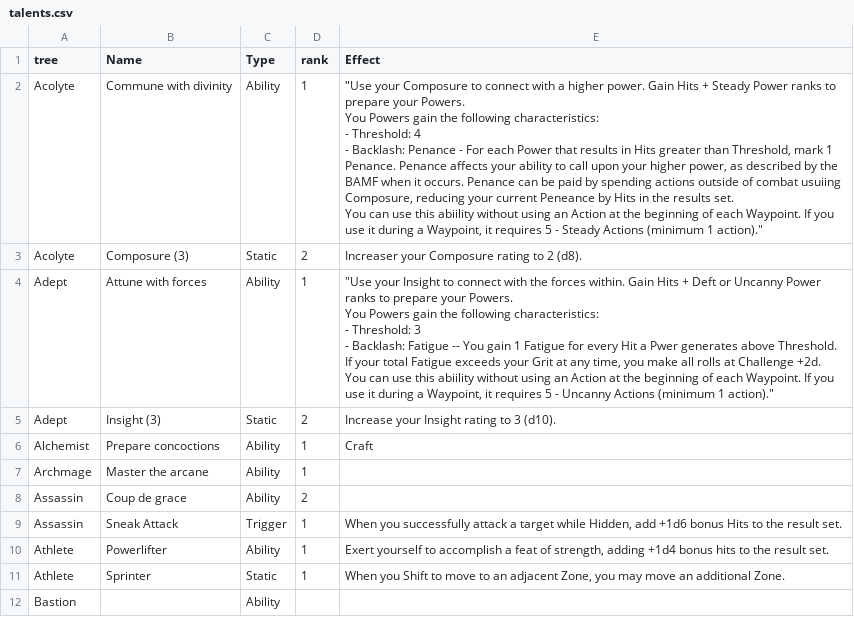
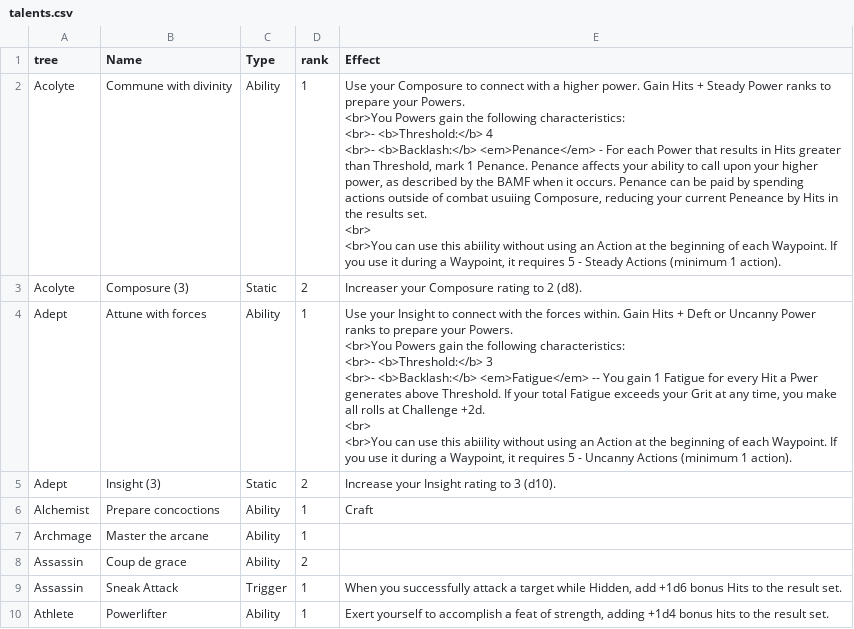
Before and after one commit to donalharrison/no1_system, a CSV file: docs/_data/talents.csv, drawn as a sheet; only a part is shown; the shorter side is filled out with more unchanged rows.

Commit message:
testing html br in long talent desc.

```diff
--- a/docs/_data/talents.csv
+++ b/docs/_data/talents.csv
@@ -1,15 +1,15 @@
 tree,Name,Type,rank,Effect
-Acolyte,Commune with divinity,Ability,1,"""Use your Composure to connect with a higher power.  Gain Hits + Steady Power ranks to prepare your Powers.
-You Powers gain the following characteristics:
-- Threshold: 4
-- Backlash: Penance - For each Power that results in Hits greater than Threshold, mark 1 Penance.  Penance affects your ability to call upon your higher power, as described by the BAMF when it occurs.  Penance can be paid by spending actions outside of combat usuiing Composure, reducing your current Peneance by Hits in the results set.
-
-You can use this abiility without using an Action at the beginning of each Waypoint.  If you use it during a Waypoint, it requires 5 - Steady Actions (minimum 1 action)."""
+Acolyte,Commune with divinity,Ability,1,"Use your Composure to connect with a higher power.  Gain Hits + Steady Power ranks to prepare your Powers.
+<br>You Powers gain the following characteristics:
+<br>- <b>Threshold:</b> 4
+<br>- <b>Backlash:</b> <em>Penance</em> - For each Power that results in Hits greater than Threshold, mark 1 Penance.  Penance affects your ability to call upon your higher power, as described by the BAMF when it occurs.  Penance can be paid by spending actions outside of combat usuiing Composure, reducing your current Peneance by Hits in the results set.
+<br>
+<br>You can use this abiility without using an Action at the beginning of each Waypoint.  If you use it during a Waypoint, it requires 5 - Steady Actions (minimum 1 action)."
 Acolyte,Composure (3),Static,2,Increaser your Composure rating to 2 (d8).
-Adept,Attune with forces,Ability,1,"""Use your Insight to connect with the forces within.  Gain Hits + Deft or Uncanny Power ranks to prepare your Powers.
-You Powers gain the following characteristics:
-- Threshold: 3
-- Backlash: Fatigue -- You gain 1 Fatigue for every Hit a Pwer generates above Threshold.  If your total Fatigue exceeds your Grit at any time, you make all rolls at Challenge +2d.
-
-You can use this abiility without using an Action at the beginning of each Waypoint.  If you use it during a Waypoint, it requires 5 - Uncanny Actions (minimum 1 action)."""
+Adept,Attune with forces,Ability,1,"Use your Insight to connect with the forces within.  Gain Hits + Deft or Uncanny Power ranks to prepare your Powers.
+<br>You Powers gain the following characteristics:
+<br>- <b>Threshold:</b> 3
+<br>- <b>Backlash:</b> <em>Fatigue</em> -- You gain 1 Fatigue for every Hit a Pwer generates above Threshold.  If your total Fatigue exceeds your Grit at any time, you make all rolls at Challenge +2d.
+<br>
+<br>You can use this abiility without using an Action at the beginning of each Waypoint.  If you use it during a Waypoint, it requires 5 - Uncanny Actions (minimum 1 action)."
 Adept,Insight (3),Static,2,Increase your Insight rating to 3 (d10).
```
